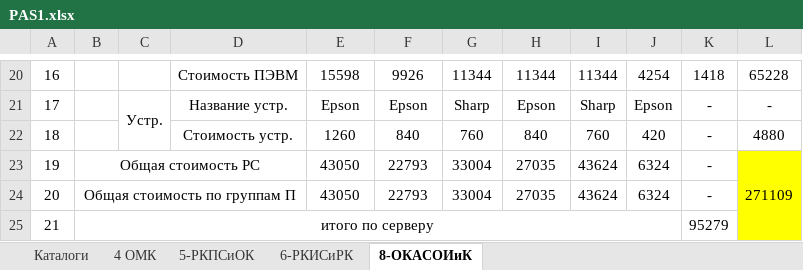
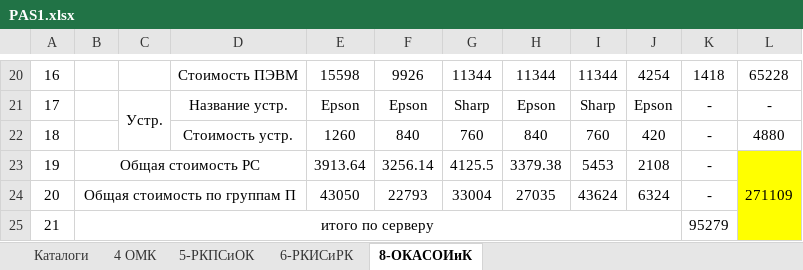
Before and after one commit to Lenonim/KursPro, an Excel workbook: PASKurs/лабораторные работы/l1/PAS1.xlsx, sheet 8-ОКАСОИиК, drawn as a sheet; only a part is shown, gaps mark what is left out; values as stored, in another font and other column widths than the file's, no borders; the diff names each change by its address in the sheet, - before the commit and + after, or states it on an @@ line.

```diff
--- a/PASKurs/лабораторные работы/l1/PAS1.xlsx (sheet 8-ОКАСОИиК)
+++ b/PASKurs/лабораторные работы/l1/PAS1.xlsx (sheet 8-ОКАСОИиК)
-E23: 43050
+E23: 3913.64
-F23: 22793
+F23: 3256.14
-G23: 33004
+G23: 4125.5
-H23: 27035
+H23: 3379.38
-I23: 43624
+I23: 5453
-J23: 6324
+J23: 2108
```
Also changed, not shown: 1 other file.
